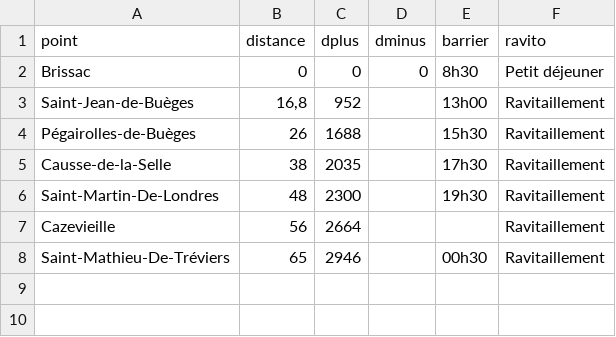
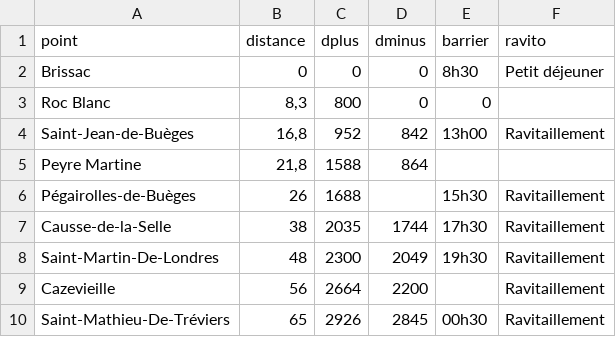
Before and after one commit to festatrail/festatrail.github.io, a CSV file: _data/races/herault-trail-checkpoints.csv, drawn as a sheet.

Commit message:
Modification checkpoint herault trail

```diff
--- a/_data/races/herault-trail-checkpoints.csv
+++ b/_data/races/herault-trail-checkpoints.csv
@@ -2,7 +2,9 @@ point,distance,dplus,dminus,barrier,ravito
 Brissac,0,0,0,8h30,"Petit déjeuner"
-Saint-Jean-de-Buèges,"16,8",952,,13h00,Ravitaillement
+Roc Blanc,"8,3",800,0,0,
+Saint-Jean-de-Buèges,"16,8",952,842,13h00,Ravitaillement
+Peyre Martine,"21,8",1588,864,,
 Pégairolles-de-Buèges,26,1688,,15h30,Ravitaillement
-Causse-de-la-Selle,38,2035,,17h30,Ravitaillement
-Saint-Martin-De-Londres,48,2300,,19h30,Ravitaillement
-Cazevieille,56,2664,,,Ravitaillement
-Saint-Mathieu-De-Tréviers,65,2946,,00h30,Ravitaillement
+Causse-de-la-Selle,38,2035,1744,17h30,Ravitaillement
+Saint-Martin-De-Londres,48,2300,2049,19h30,Ravitaillement
+Cazevieille,56,2664,2200,,Ravitaillement
+Saint-Mathieu-De-Tréviers,65,2926,2845,00h30,Ravitaillement
```
